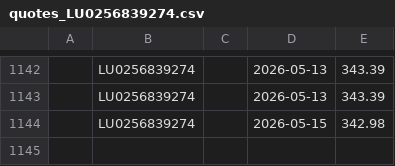
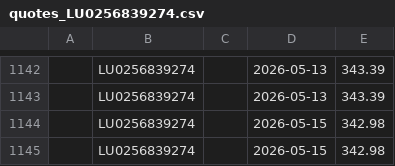
Before and after one commit to z80a76/financial-api-test, a CSV file: quotes_LU0256839274.csv, drawn as a sheet; only a part is shown, gaps mark what is left out; the diff names each change by its address in the sheet, - before the commit and + after, or states it on an @@ line.

```diff
--- a/quotes_LU0256839274.csv
+++ b/quotes_LU0256839274.csv
+row 1145:  | LU0256839274 |  | 2026-05-15 | 342.98
```
Also changed, not shown: quotes_LU0996182647.csv, quotes_LU1387591305.csv.
